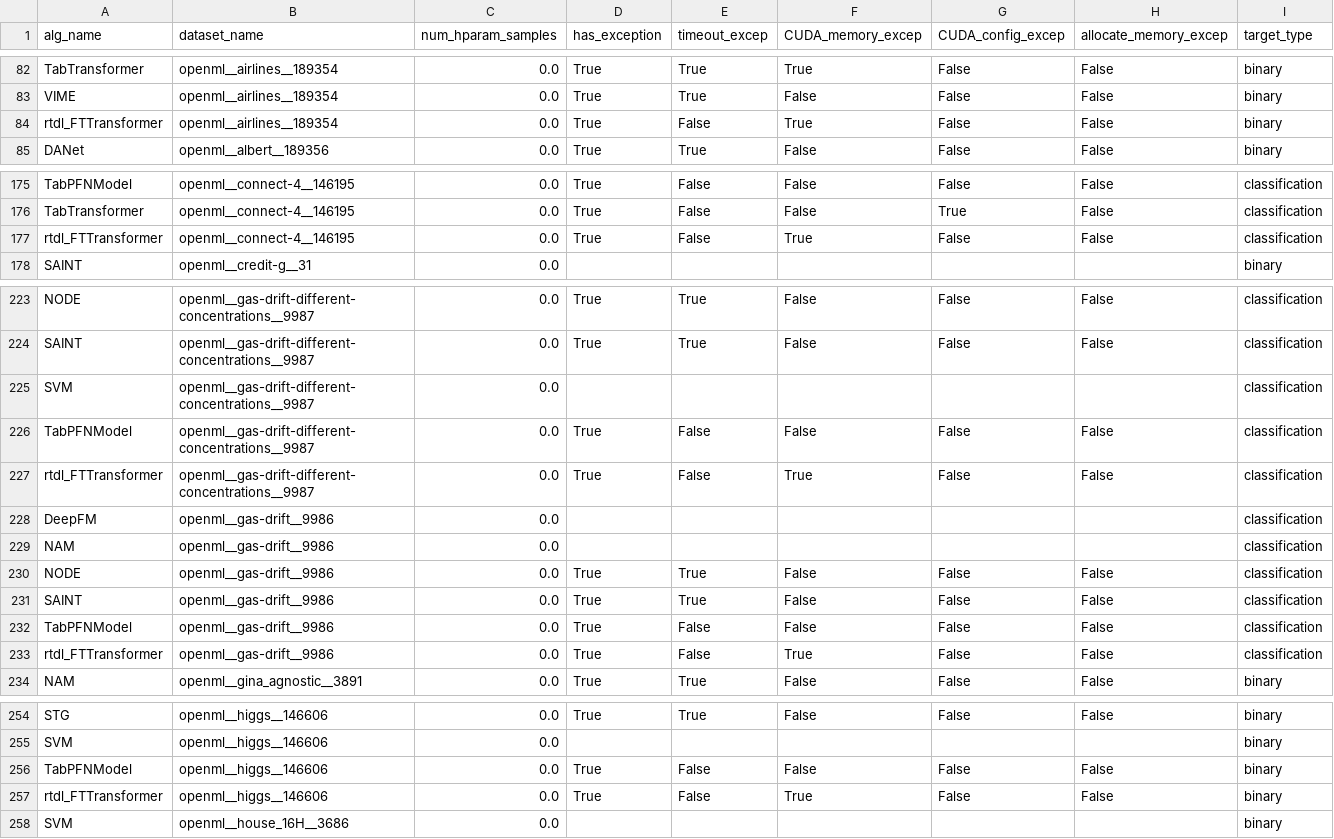
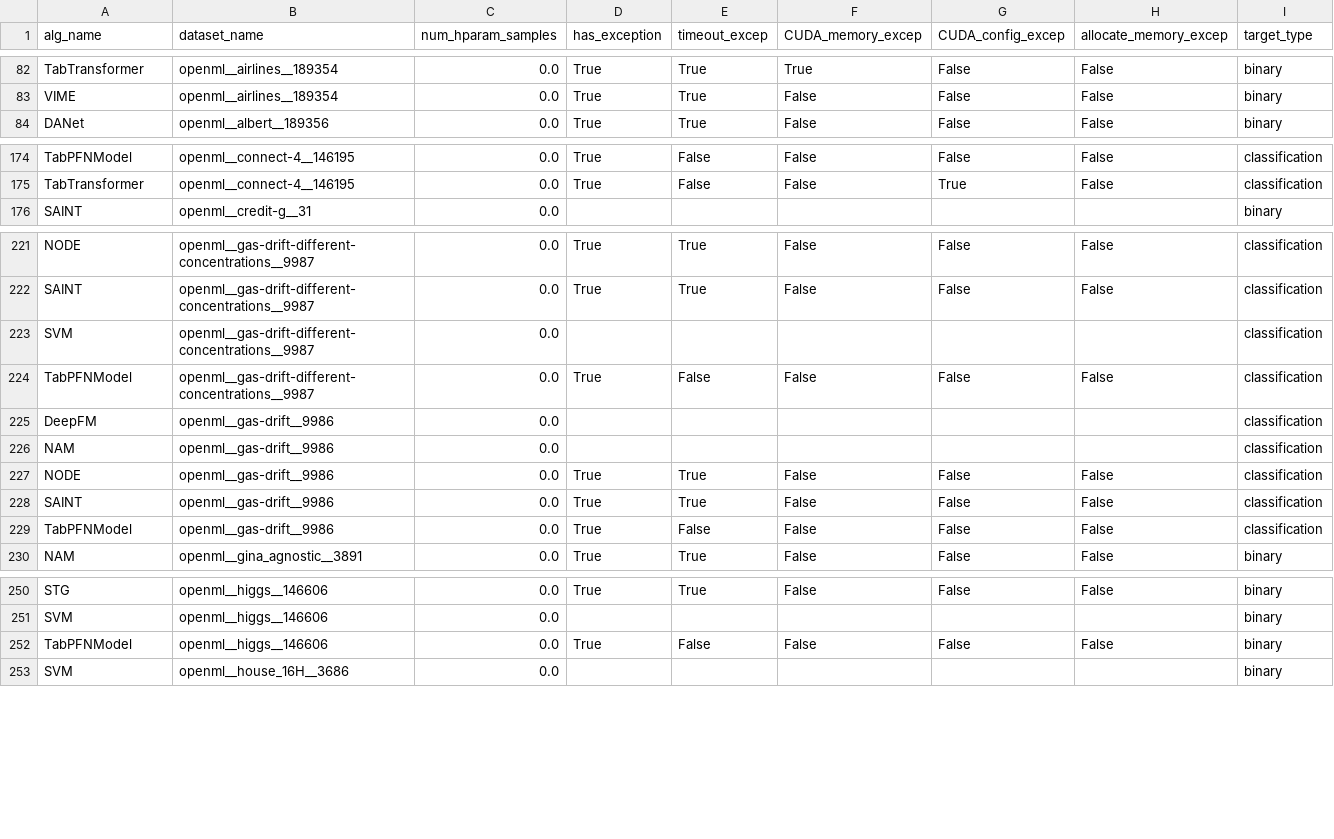
Before and after one commit to naszilla/tabzilla, a CSV file: tabzilla_analysis/results/failed_experiments.csv, drawn as a sheet; only a part is shown, gaps mark what is left out; the diff covers the shown part only.

```diff
--- a/tabzilla_analysis/results/failed_experiments.csv
+++ b/tabzilla_analysis/results/failed_experiments.csv
@@ -83,3 +83,2 @@ TabTransformer,openml__airlines__189354,0.0,True,True,True,False,False,binary
 VIME,openml__airlines__189354,0.0,True,True,False,False,False,binary
-rtdl_FTTransformer,openml__airlines__189354,0.0,True,False,True,False,False,binary
 DANet,openml__albert__189356,0.0,True,True,False,False,False,binary
@@ -176,3 +175,2 @@ TabPFNModel,openml__connect-4__146195,0.0,True,False,False,False,False,classific
 TabTransformer,openml__connect-4__146195,0.0,True,False,False,True,False,classification
-rtdl_FTTransformer,openml__connect-4__146195,0.0,True,False,True,False,False,classification
 SAINT,openml__credit-g__31,0.0,,,,,,binary
@@ -226,3 +224,2 @@ SVM,openml__gas-drift-different-concentrations__9987,0.0,,,,,,classification
 TabPFNModel,openml__gas-drift-different-concentrations__9987,0.0,True,False,False,False,False,classification
-rtdl_FTTransformer,openml__gas-drift-different-concentrations__9987,0.0,True,False,True,False,False,classification
 DeepFM,openml__gas-drift__9986,0.0,,,,,,classification
@@ -232,3 +229,2 @@ SAINT,openml__gas-drift__9986,0.0,True,True,False,False,False,classification
 TabPFNModel,openml__gas-drift__9986,0.0,True,False,False,False,False,classification
-rtdl_FTTransformer,openml__gas-drift__9986,0.0,True,False,True,False,False,classification
 NAM,openml__gina_agnostic__3891,0.0,True,True,False,False,False,binary
@@ -256,3 +252,2 @@ SVM,openml__higgs__146606,0.0,,,,,,binary
 TabPFNModel,openml__higgs__146606,0.0,True,False,False,False,False,binary
-rtdl_FTTransformer,openml__higgs__146606,0.0,True,False,True,False,False,binary
 SVM,openml__house_16H__3686,0.0,,,,,,binary
```
Also changed, not shown: 4 removed rows elsewhere in this file, tabzilla_analysis/results/result_summary.csv, 4 other files.
